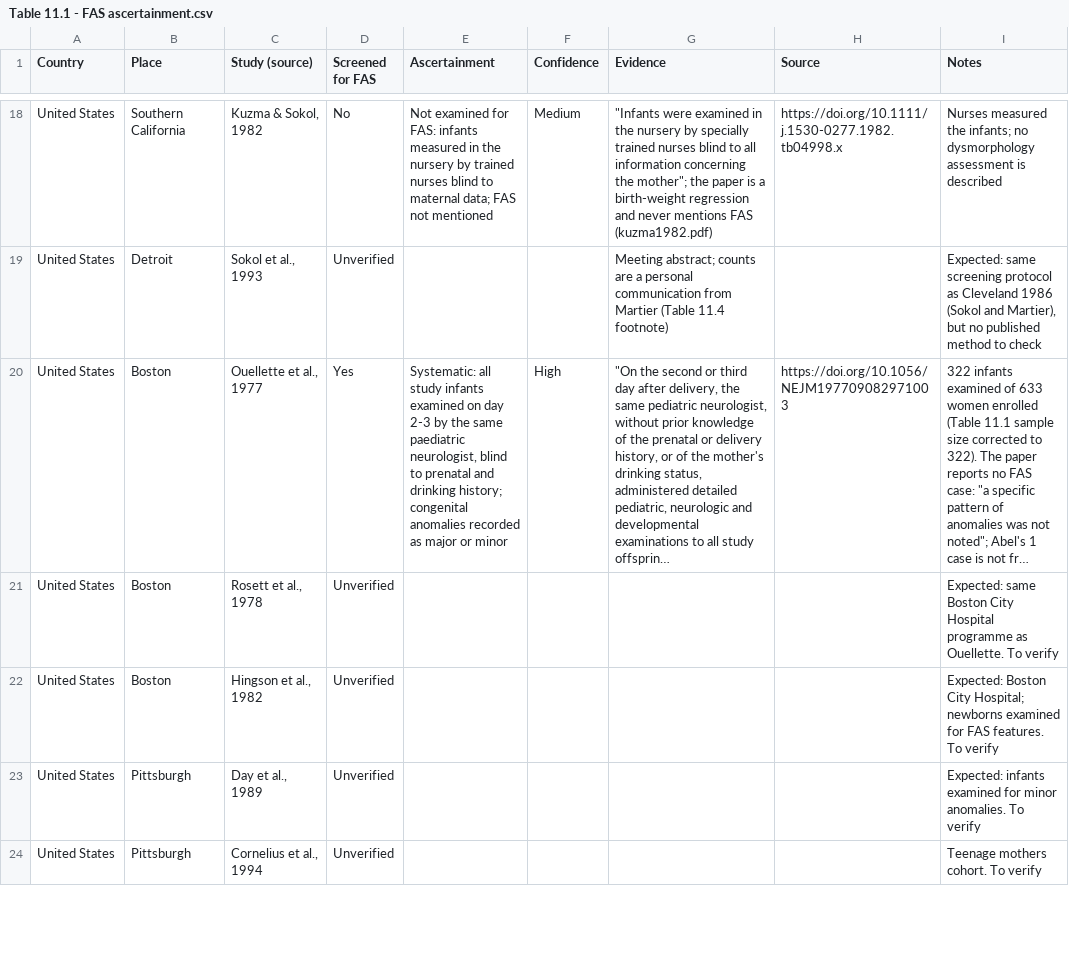
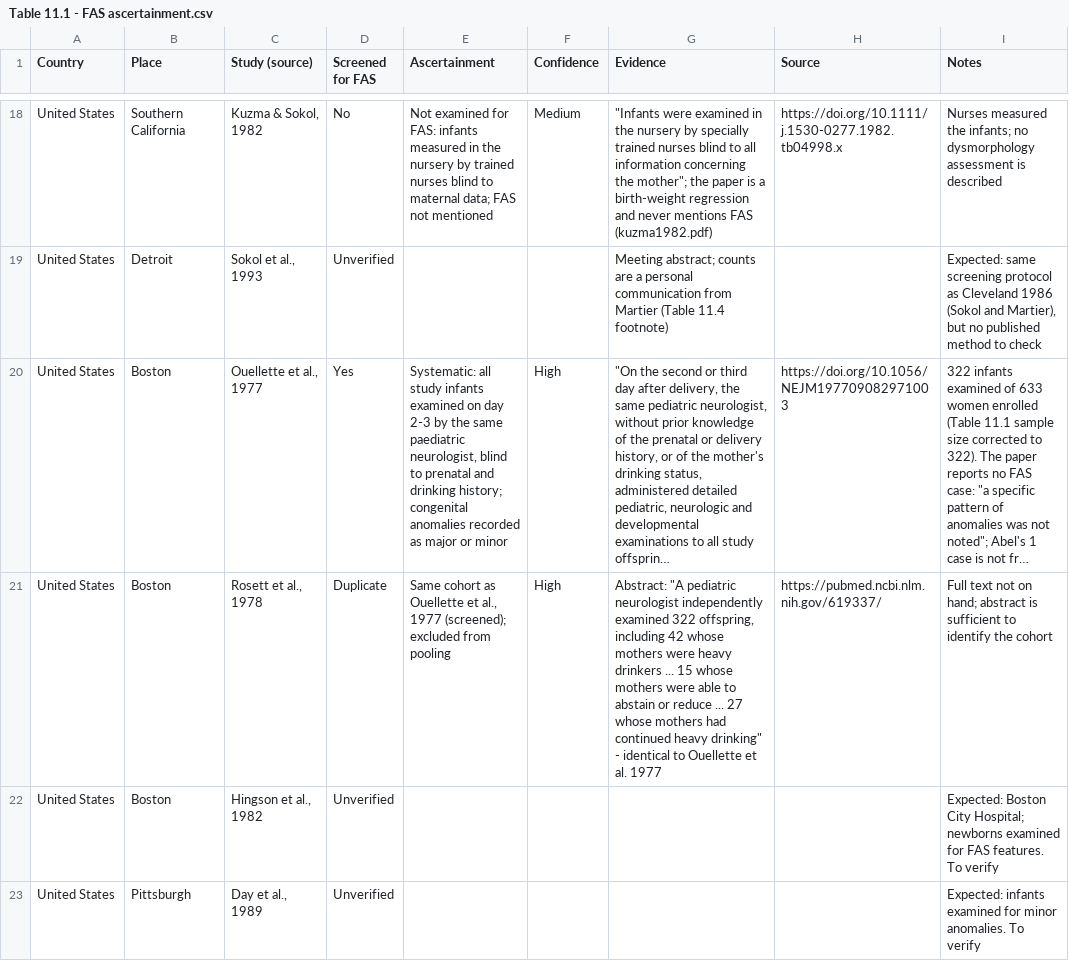
Before and after one commit to mvolz/chapter11abel1998, a CSV file: data/Table 11.1 - FAS ascertainment.csv, drawn as a sheet; only a part is shown, gaps mark what is left out; the shorter side is filled out with more unchanged rows; long unchanged cells end in …; the diff names each change by its address in the sheet, - before the commit and + after, or states it on an @@ line.

```diff
--- a/data/Table 11.1 - FAS ascertainment.csv
+++ b/data/Table 11.1 - FAS ascertainment.csv
-D21 (Screened for FAS): Unverified
+D21 (Screened for FAS): Duplicate
-E21 (Ascertainment): (empty)
+E21 (Ascertainment): Same cohort as Ouellette et al., 1977 (screened); excluded from pooling
-F21 (Confidence): (empty)
+F21 (Confidence): High
-G21 (Evidence): (empty)
+G21 (Evidence): Abstract: "A pediatric neurologist independently examined 322 offspring, including 42 whose mothers were heavy drinkers ... 15 whose mothers were able to abstain or reduce ... 27 whose mothers had continued heavy drinking" - identical to Ouellette et al. 1977
-H21 (Source): (empty)
+H21 (Source): https://pubmed.ncbi.nlm.nih.gov/619337/
-I21 (Notes): Expected: same Boston City Hospital programme as Ouellette. To verify
+I21 (Notes): Full text not on hand; abstract is sufficient to identify the cohort
```
Also changed, not shown: data/Table 11.1.csv, output/tables/Table 11.1 - pooled by FAS ascertainment.csv, 13 other files.
